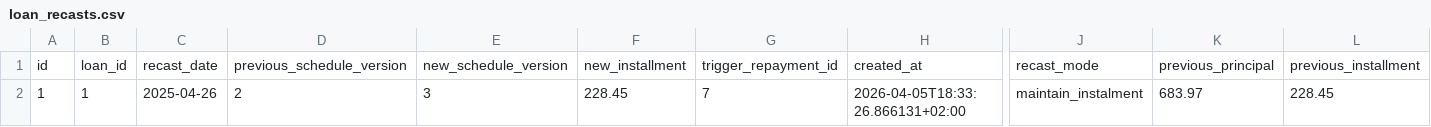
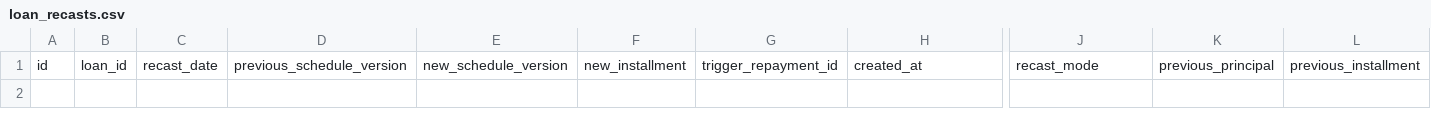
Before and after one commit to hmapxashike-netizen/loan-calculator, a CSV file: farndacred_exports/loan_recasts.csv, drawn as a sheet; only a part is shown, gaps mark what is left out; rows hold the shown columns only; the diff names each change by its address in the sheet, - before the commit and + after, or states it on an @@ line.

```diff
--- a/farndacred_exports/loan_recasts.csv
+++ b/farndacred_exports/loan_recasts.csv
-row 2: 1 | 1 | 2025-04-26 | 2 | 3 | 228.45 | 7 | 2026-04-05T18:33:26.866131+02:00 | maintain_instalment | 683.97 | 228.45
```
Also changed, not shown: farndacred_exports/config.csv, farndacred_exports/unapplied_funds.csv, 52 other files.
